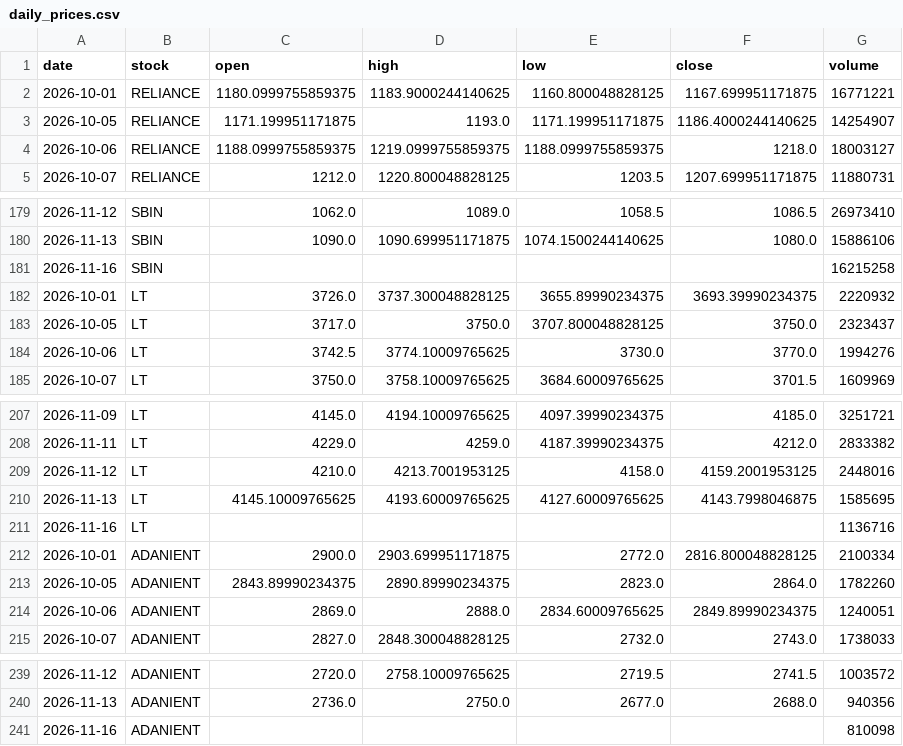
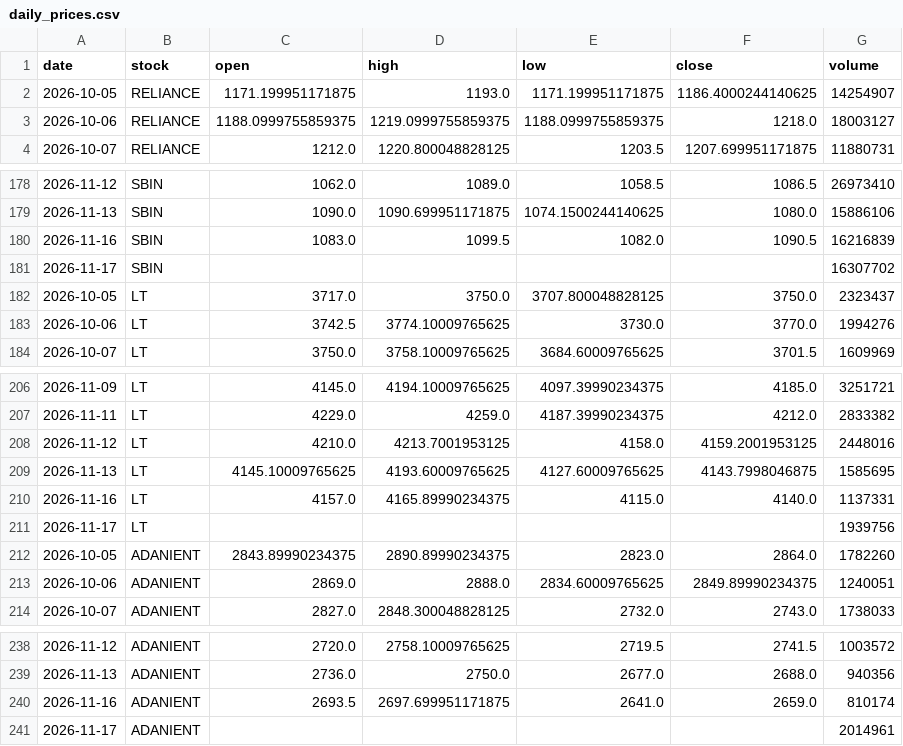
Before and after one commit to Aarthy-26/investment-analysis-website, a CSV file: data/daily_prices.csv, drawn as a sheet; only a part is shown, gaps mark what is left out; the diff covers the shown part only.

```diff
--- a/data/daily_prices.csv
+++ b/data/daily_prices.csv
@@ -1,3 +1,2 @@
 date,stock,open,high,low,close,volume
-2026-10-01,RELIANCE,1180.0999755859375,1183.9000244140625,1160.800048828125,1167.699951171875,16771221
 2026-10-05,RELIANCE,1171.199951171875,1193.0,1171.199951171875,1186.4000244140625,14254907
@@ -180,4 +179,4 @@ date,stock,open,high,low,close,volume
 2026-11-13,SBIN,1090.0,1090.699951171875,1074.1500244140625,1080.0,15886106
-2026-11-16,SBIN,,,,,16215258
-2026-10-01,LT,3726.0,3737.300048828125,3655.89990234375,3693.39990234375,2220932
+2026-11-16,SBIN,1083.0,1099.5,1082.0,1090.5,16216839
+2026-11-17,SBIN,,,,,16307702
 2026-10-05,LT,3717.0,3750.0,3707.800048828125,3750.0,2323437
@@ -210,4 +209,4 @@ date,stock,open,high,low,close,volume
 2026-11-13,LT,4145.10009765625,4193.60009765625,4127.60009765625,4143.7998046875,1585695
-2026-11-16,LT,,,,,1136716
-2026-10-01,ADANIENT,2900.0,2903.699951171875,2772.0,2816.800048828125,2100334
+2026-11-16,LT,4157.0,4165.89990234375,4115.0,4140.0,1137331
+2026-11-17,LT,,,,,1939756
 2026-10-05,ADANIENT,2843.89990234375,2890.89990234375,2823.0,2864.0,1782260
@@ -240,2 +239,3 @@ date,stock,open,high,low,close,volume
 2026-11-13,ADANIENT,2736.0,2750.0,2677.0,2688.0,940356
-2026-11-16,ADANIENT,,,,,810098
+2026-11-16,ADANIENT,2693.5,2697.699951171875,2641.0,2659.0,810174
+2026-11-17,ADANIENT,,,,,2014961
```
Also changed, not shown: 5 added rows, 5 removed rows and 10 edited cells elsewhere in this file.
